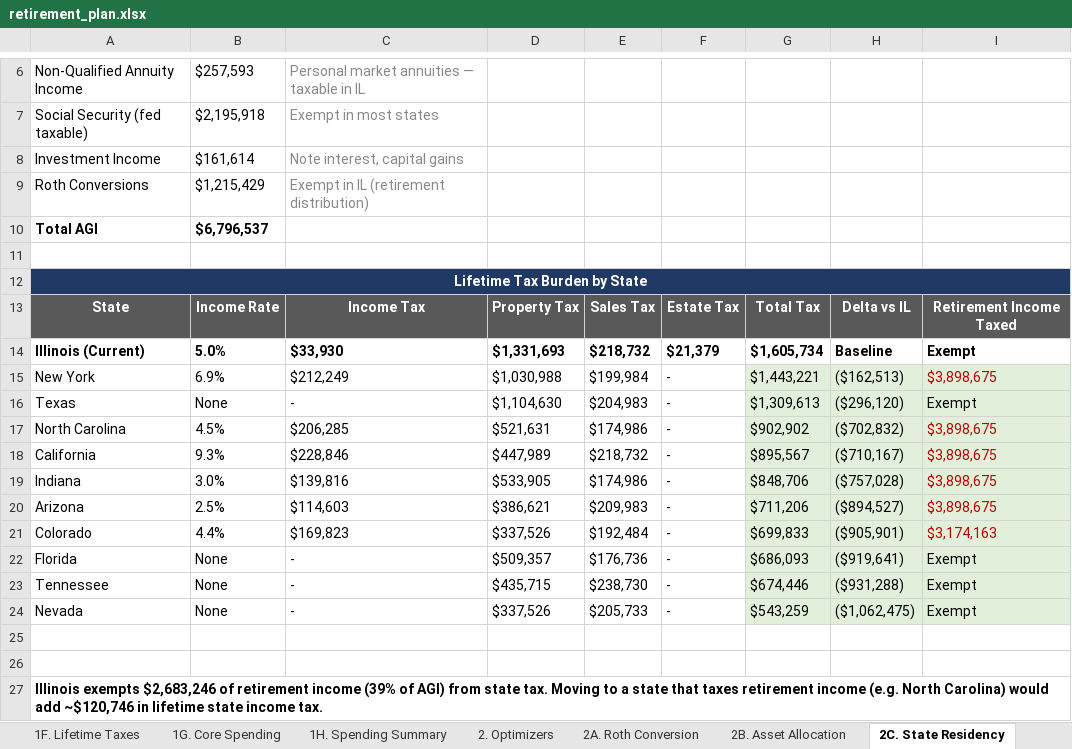
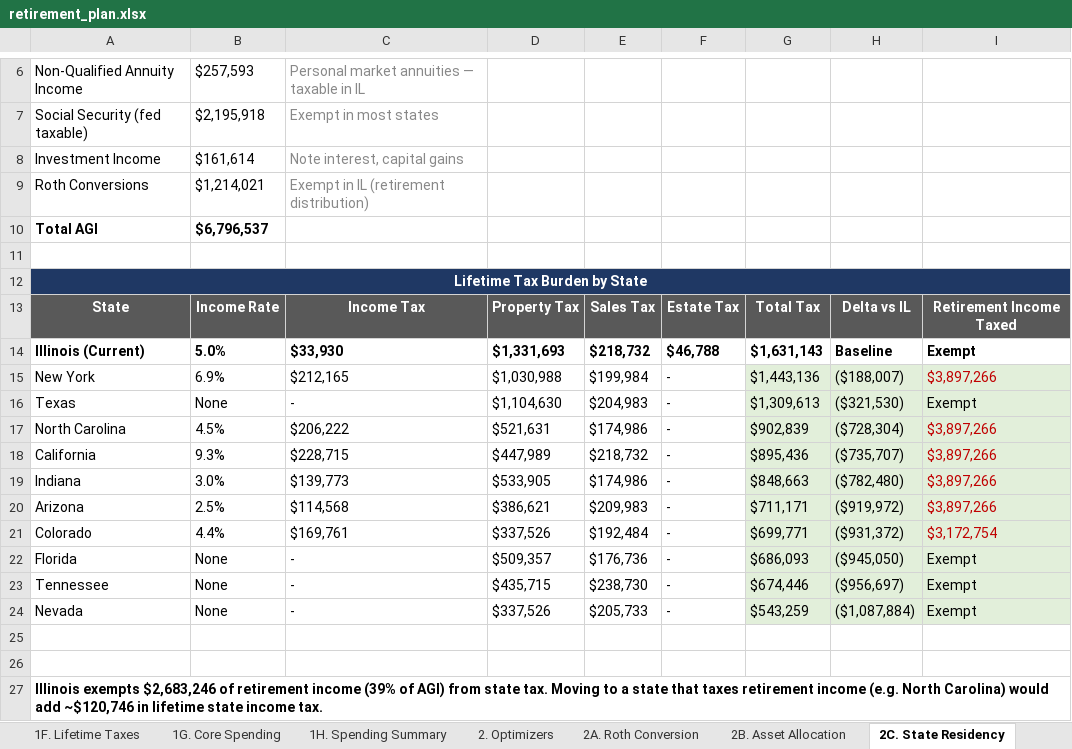
Before and after one commit to matthartzman/retirement_system, an Excel workbook: output/retirement_plan.xlsx, sheet 2C. State Residency, drawn as a sheet; only a part is shown, gaps mark what is left out; values as stored, in another font and other column widths than the file's, no borders; the diff names each change by its address in the sheet, - before the commit and + after, or states it on an @@ line.

```diff
--- a/output/retirement_plan.xlsx (sheet 2C. State Residency)
+++ b/output/retirement_plan.xlsx (sheet 2C. State Residency)
-B9: $1,215,429
+B9: $1,214,021
-F14: $21,379
+F14: $46,788
-G14: $1,605,734
+G14: $1,631,143
-C15: $212,249
+C15: $212,165
-G15: $1,443,221
+G15: $1,443,136
-H15: ($162,513)
+H15: ($188,007)
-I15: $3,898,675
+I15: $3,897,266
-H16: ($296,120)
+H16: ($321,530)
-C17: $206,285
+C17: $206,222
-G17: $902,902
+G17: $902,839
-H17: ($702,832)
+H17: ($728,304)
-I17:I20: $3,898,675
+I17:I20: $3,897,266
-C18: $228,846
+C18: $228,715
-G18: $895,567
+G18: $895,436
-H18: ($710,167)
+H18: ($735,707)
-C19: $139,816
+C19: $139,773
-G19: $848,706
+G19: $848,663
-H19: ($757,028)
+H19: ($782,480)
-C20: $114,603
+C20: $114,568
-G20: $711,206
+G20: $711,171
-H20: ($894,527)
+H20: ($919,972)
-C21: $169,823
+C21: $169,761
-G21: $699,833
+G21: $699,771
-H21: ($905,901)
+H21: ($931,372)
-I21: $3,174,163
+I21: $3,172,754
-H22: ($919,641)
+H22: ($945,050)
-H23: ($931,288)
+H23: ($956,697)
-H24: ($1,062,475)
+H24: ($1,087,884)
```
Also changed, not shown: sheet 2B. Asset Allocation, sheet 2D. Social Security, sheet 4C. Account Reconciliation, sheet 3A. Monte Carlo, sheet 1B. Net Worth, sheet 1C. Cash Flow, 15 more sheets, hidden cells, charts or pictures, 54 other files.
